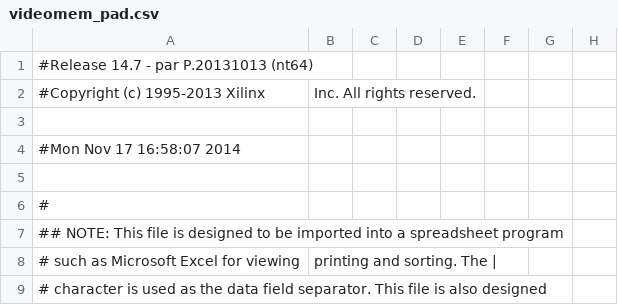
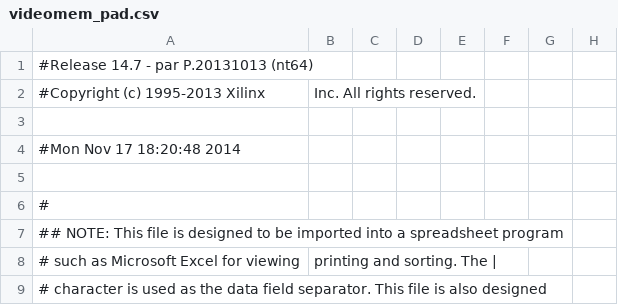
Before and after one commit to mpgrogan/4401-Project, a CSV file: final/videomem_pad.csv, drawn as a sheet; only a part is shown; the diff names each change by its address in the sheet, - before the commit and + after, or states it on an @@ line.

```diff
--- a/final/videomem_pad.csv
+++ b/final/videomem_pad.csv
-A4: #Mon Nov 17 16:58:07 2014
+A4: #Mon Nov 17 18:20:48 2014
```
Also changed, not shown: 50 other files.
